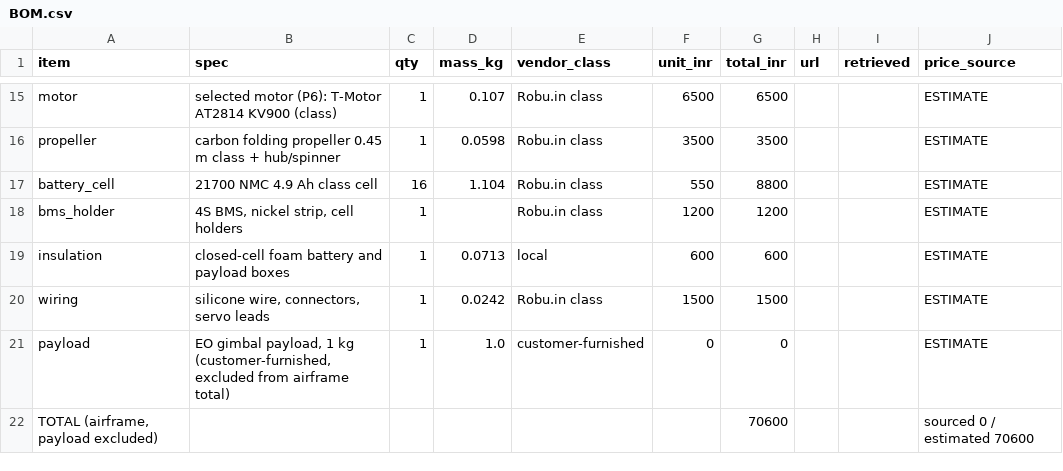
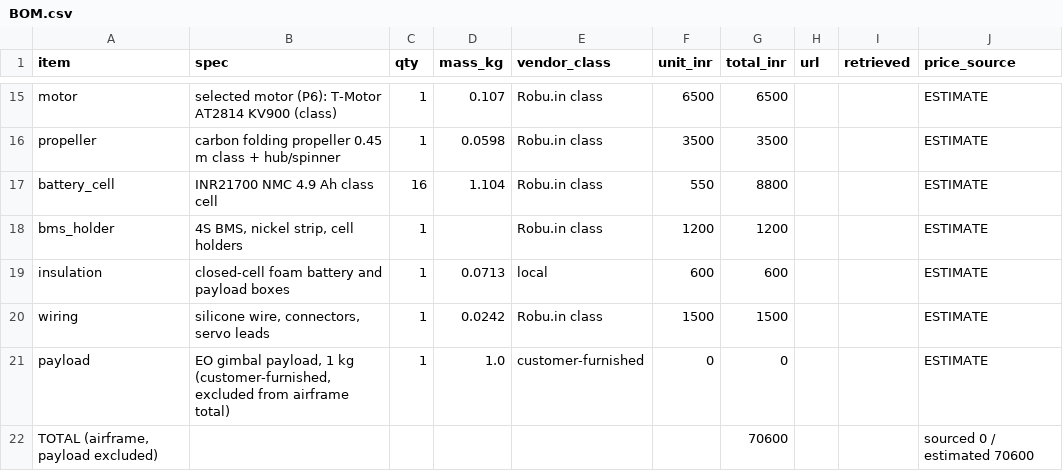
Before and after one commit to Saivinay24/stratoglide, a CSV file: outputs/BOM.csv, drawn as a sheet; only a part is shown, gaps mark what is left out.

Commit message:
feat(p9): report + README + resume contract + static site from numbers.json, numeric-token lint at 0 untraceable
Report/README/resume rendered by jinja2 from numbers.json (StrictUndefined); lint traces 559 tokens to
numbers.json or frozen config at printed precision (band limits and BOM cells now recorded as keys);
site/ is vanilla SVG charts over data/*.json + bundle.js so it works from file:// or any subpath;
Makefile pipeline runs the coupled P3/P4/P6 sequence in fixed order.

```diff
--- a/outputs/BOM.csv
+++ b/outputs/BOM.csv
@@ -16,3 +16,3 @@ motor,selected motor (P6): T-Motor AT2814 KV900 (class),1,0.107,Robu.in class,65
 propeller,carbon folding propeller 0.45 m class + hub/spinner,1,0.0598,Robu.in class,3500,3500,,,ESTIMATE
-battery_cell,21700 NMC 4.9 Ah class cell,16,1.104,Robu.in class,550,8800,,,ESTIMATE
+battery_cell,INR21700 NMC 4.9 Ah class cell,16,1.104,Robu.in class,550,8800,,,ESTIMATE
 bms_holder,"4S BMS, nickel strip, cell holders",1,,Robu.in class,1200,1200,,,ESTIMATE
```
Also changed, not shown: 58 other files.
